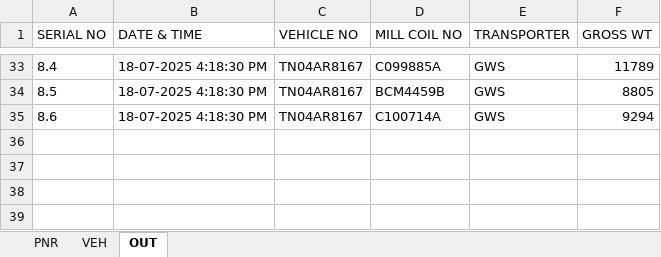
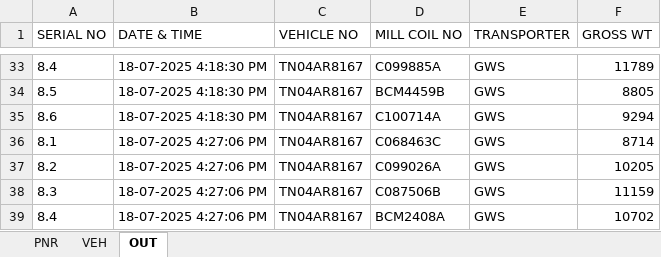
Before and after one commit to gmanand23/Coil_Info, an Excel workbook: M.V. POAVOSA ACE V.2506W.xlsx, sheet OUT, drawn as a sheet; only a part is shown, gaps mark what is left out; values as stored, in another font and other column widths than the file's, no borders; the diff names each change by its address in the sheet, - before the commit and + after, or states it on an @@ line.

Commit message:
Update OUT data: 4 new entries added on 2025-07-18T10:57:06.693Z

```diff
--- a/M.V. POAVOSA ACE V.2506W.xlsx (sheet OUT)
+++ b/M.V. POAVOSA ACE V.2506W.xlsx (sheet OUT)
+row 36: 8.1 | 18-07-2025 4:27:06 PM | TN04AR8167 | C068463C | GWS | 8714
+row 37: 8.2 | 18-07-2025 4:27:06 PM | TN04AR8167 | C099026A | GWS | 10205
+row 38: 8.3 | 18-07-2025 4:27:06 PM | TN04AR8167 | C087506B | GWS | 11159
+row 39: 8.4 | 18-07-2025 4:27:06 PM | TN04AR8167 | BCM2408A | GWS | 10702
```
